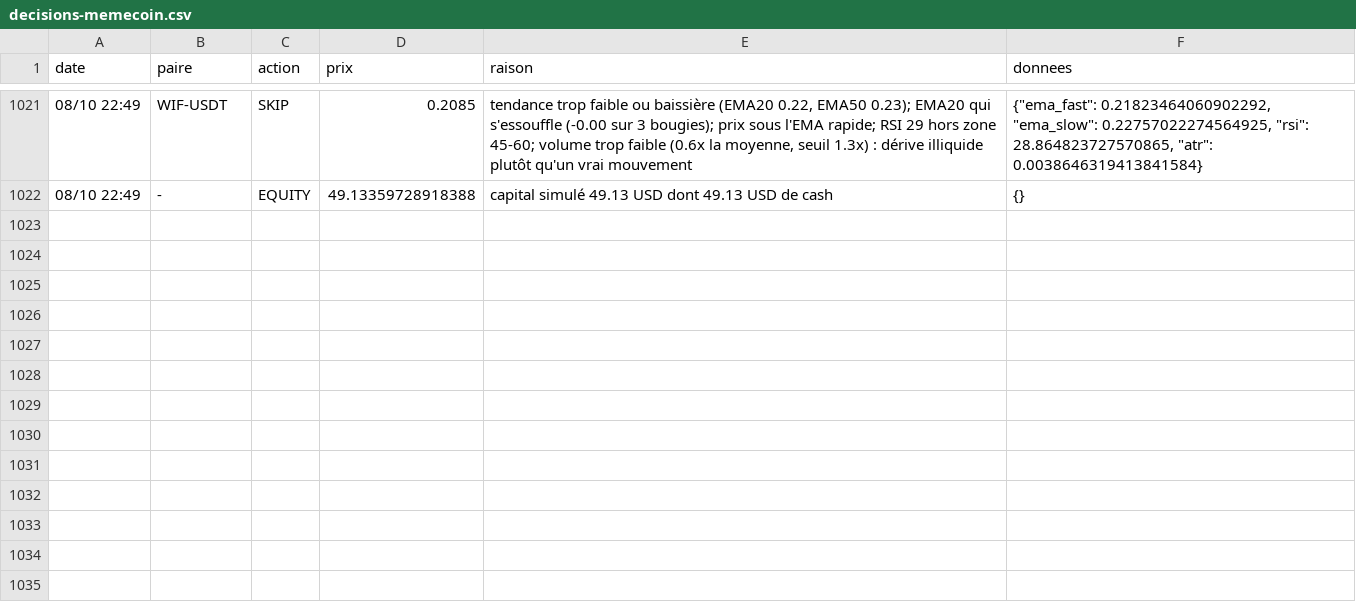
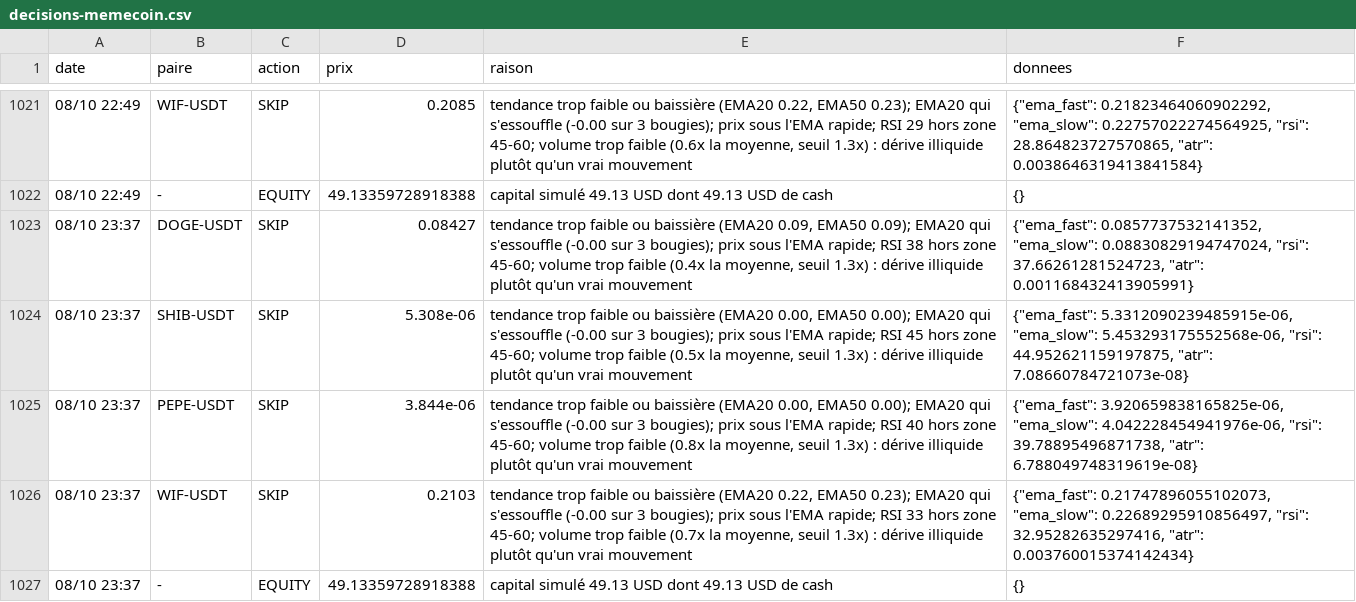
Before and after one commit to nftmooods/Public_App, a CSV file: KrakenPaperBot/data/decisions-memecoin.csv, drawn as a sheet; only a part is shown, gaps mark what is left out.

```diff
--- a/KrakenPaperBot/data/decisions-memecoin.csv
+++ b/KrakenPaperBot/data/decisions-memecoin.csv
@@ -1022 +1022,6 @@ date,paire,action,prix,raison,donnees
 08/10 22:49,-,EQUITY,49.13359728918388,capital simulé 49.13 USD dont 49.13 USD de cash,{}
+08/10 23:37,DOGE-USDT,SKIP,0.08427,"tendance trop faible ou baissière (EMA20 0.09, EMA50 0.09); EMA20 qui s'essouffle (-0.00 sur 3 bougies); prix sous l'EMA rapide; RSI 38 hors zone 45-60; volume trop faible (0.4x la moyenne, seuil 1.3x) : dérive illiquide plutôt qu'un vrai mouvement","{""ema_fast"": 0.0857737532141352, ""ema_slow"": 0.08830829194747024, ""rsi"": 37.66261281524723, ""atr"": 0.001168432413905991}"
+08/10 23:37,SHIB-USDT,SKIP,5.308e-06,"tendance trop faible ou baissière (EMA20 0.00, EMA50 0.00); EMA20 qui s'essouffle (-0.00 sur 3 bougies); prix sous l'EMA rapide; RSI 45 hors zone 45-60; volume trop faible (0.5x la moyenne, seuil 1.3x) : dérive illiquide plutôt qu'un vrai mouvement","{""ema_fast"": 5.3312090239485915e-06, ""ema_slow"": 5.453293175552568e-06, ""rsi"": 44.952621159197875, ""atr"": 7.08660784721073e-08}"
+08/10 23:37,PEPE-USDT,SKIP,3.844e-06,"tendance trop faible ou baissière (EMA20 0.00, EMA50 0.00); EMA20 qui s'essouffle (-0.00 sur 3 bougies); prix sous l'EMA rapide; RSI 40 hors zone 45-60; volume trop faible (0.8x la moyenne, seuil 1.3x) : dérive illiquide plutôt qu'un vrai mouvement","{""ema_fast"": 3.920659838165825e-06, ""ema_slow"": 4.042228454941976e-06, ""rsi"": 39.78895496871738, ""atr"": 6.788049748319619e-08}"
+08/10 23:37,WIF-USDT,SKIP,0.2103,"tendance trop faible ou baissière (EMA20 0.22, EMA50 0.23); EMA20 qui s'essouffle (-0.00 sur 3 bougies); prix sous l'EMA rapide; RSI 33 hors zone 45-60; volume trop faible (0.7x la moyenne, seuil 1.3x) : dérive illiquide plutôt qu'un vrai mouvement","{""ema_fast"": 0.21747896055102073, ""ema_slow"": 0.22689295910856497, ""rsi"": 32.95282635297416, ""atr"": 0.003760015374142434}"
+08/10 23:37,-,EQUITY,49.13359728918388,capital simulé 49.13 USD dont 49.13 USD de cash,{}
```
Also changed, not shown: KrakenPaperBot/data/decisions-accumulation.csv, KrakenPaperBot/data/decisions-agressif.csv, 6 other files.
